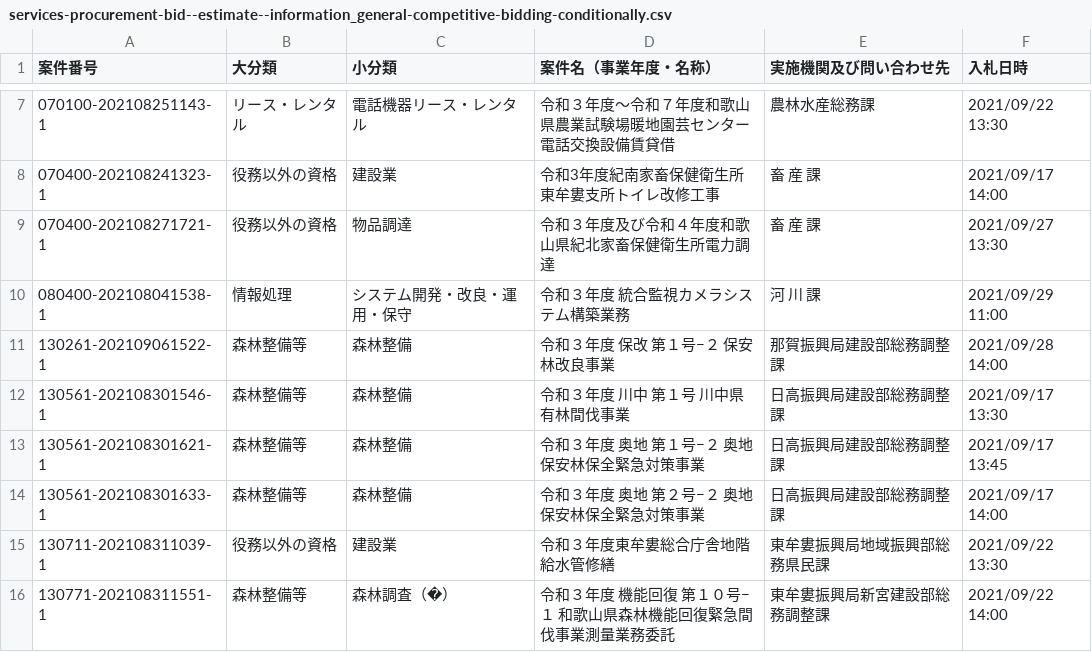
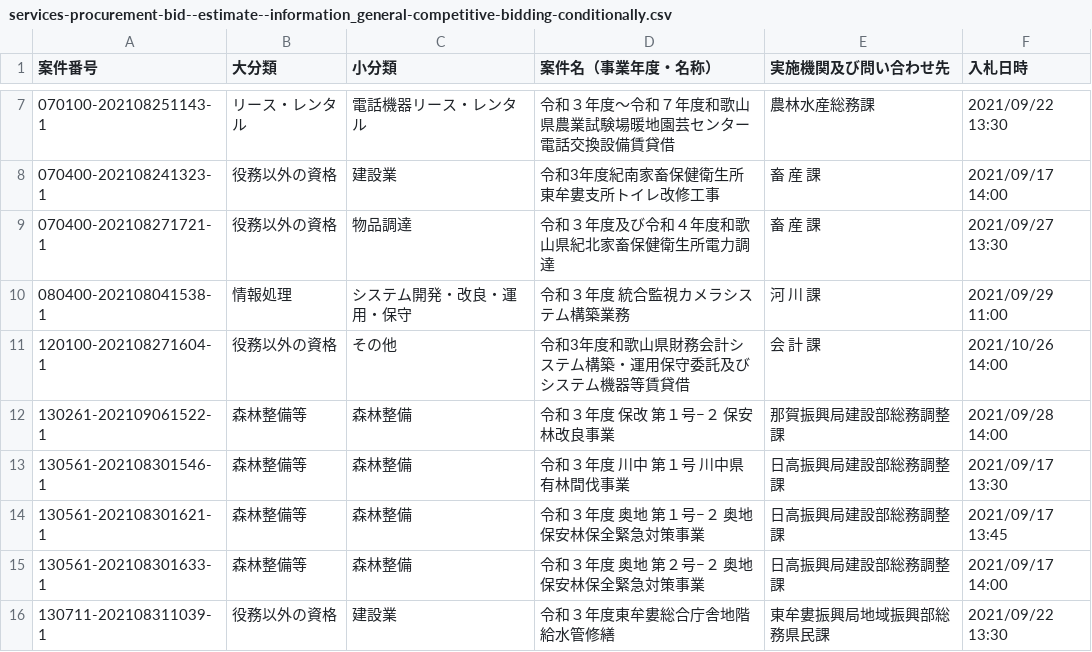
Before and after one commit to wakayama-pref-org/services-procurement-bid--estimate--information_general-competitive-bidding-conditionally, a CSV file: csv/services-procurement-bid--estimate--information_general-competitive-bidding-conditionally.csv, drawn as a sheet; only a part is shown, gaps mark what is left out; the shorter side is filled out with more unchanged rows; the diff names each change by its address in the sheet, - before the commit and + after, or states it on an @@ line.

```diff
--- a/csv/services-procurement-bid--estimate--information_general-competitive-bidding-conditionally.csv
+++ b/csv/services-procurement-bid--estimate--information_general-competitive-bidding-conditionally.csv
+row 11: 120100-202108271604-1 | 役務以外の資格 | その他 | 令和3年度和歌山県財務会計システム構築・運用保守委託及びシステム機器等賃貸借 | 会 計 課 | 2021/10/26 14:00
```
Also changed, not shown: 1 other file.
